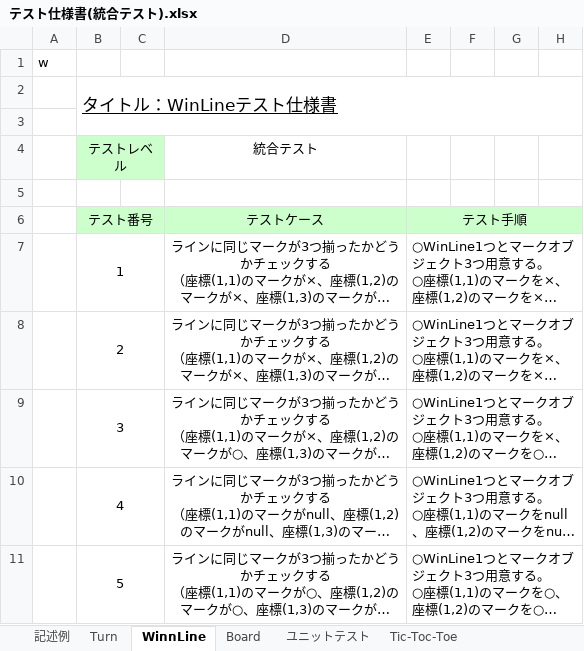
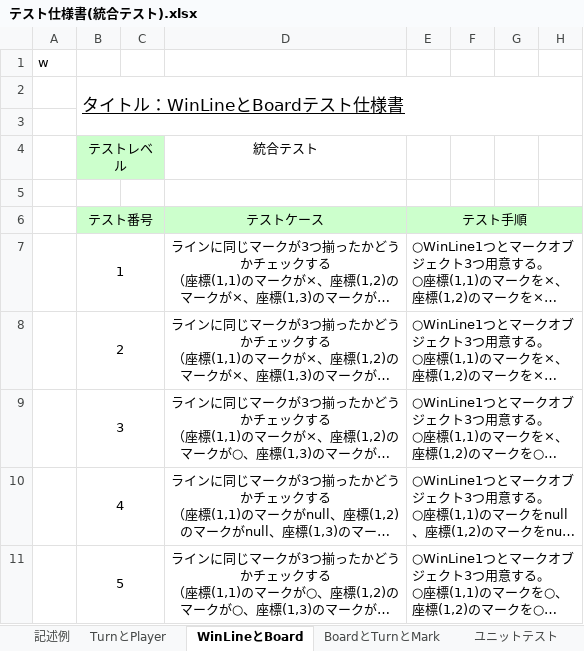
Before and after one commit to koki12378/-09_-, an Excel workbook: 03_構造化設計/テスト仕様書(統合テスト).xlsx, sheet WinLineとBoard, drawn as a sheet; only a part is shown; long unchanged cells end in …; values as stored, in another font and other column widths than the file's, no borders; the diff names each change by its address in the sheet, - before the commit and + after, or states it on an @@ line.

```diff
--- a/03_構造化設計/テスト仕様書(統合テスト).xlsx (sheet WinLineとBoard)
+++ b/03_構造化設計/テスト仕様書(統合テスト).xlsx (sheet WinLineとBoard)
-sheet tab: Turn
+sheet tab: TurnとPlayer
-sheet tab: WinnLine
+sheet tab: WinLineとBoard
-sheet tab: Board
+sheet tab: BoardとTurnとMark
-B2 (テスト番号): タイトル：WinLineテスト仕様書
+B2 (テスト番号): タイトル：WinLineとBoardテスト仕様書
```
Also changed, not shown: sheet TurnとPlayer, sheet BoardとTurnとMark.
